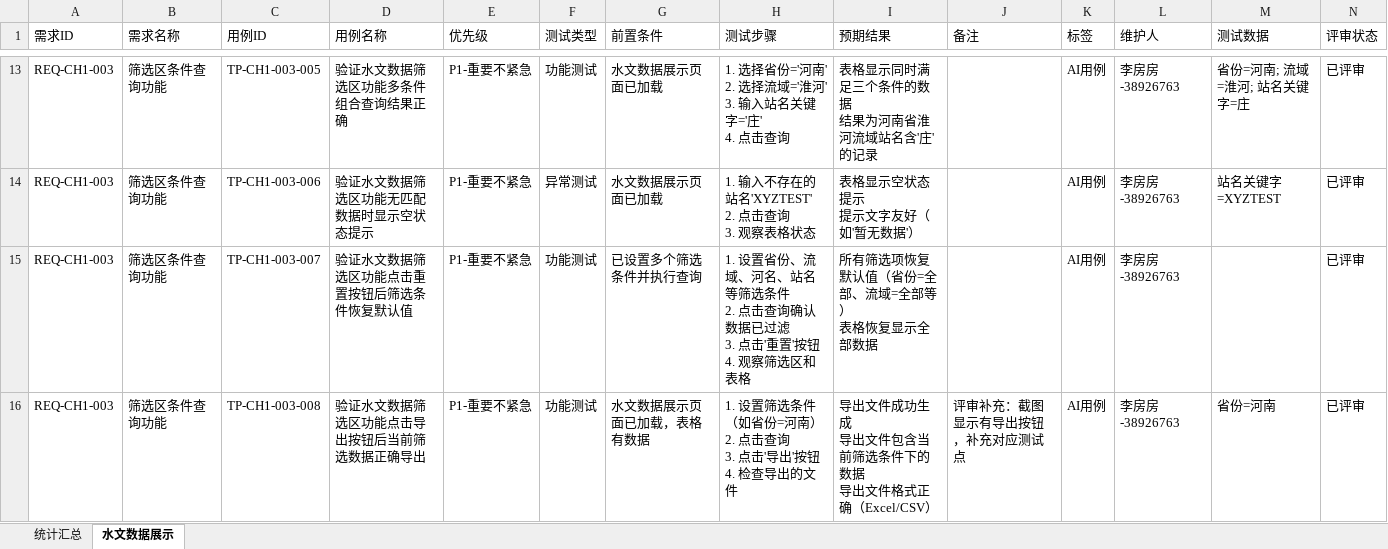
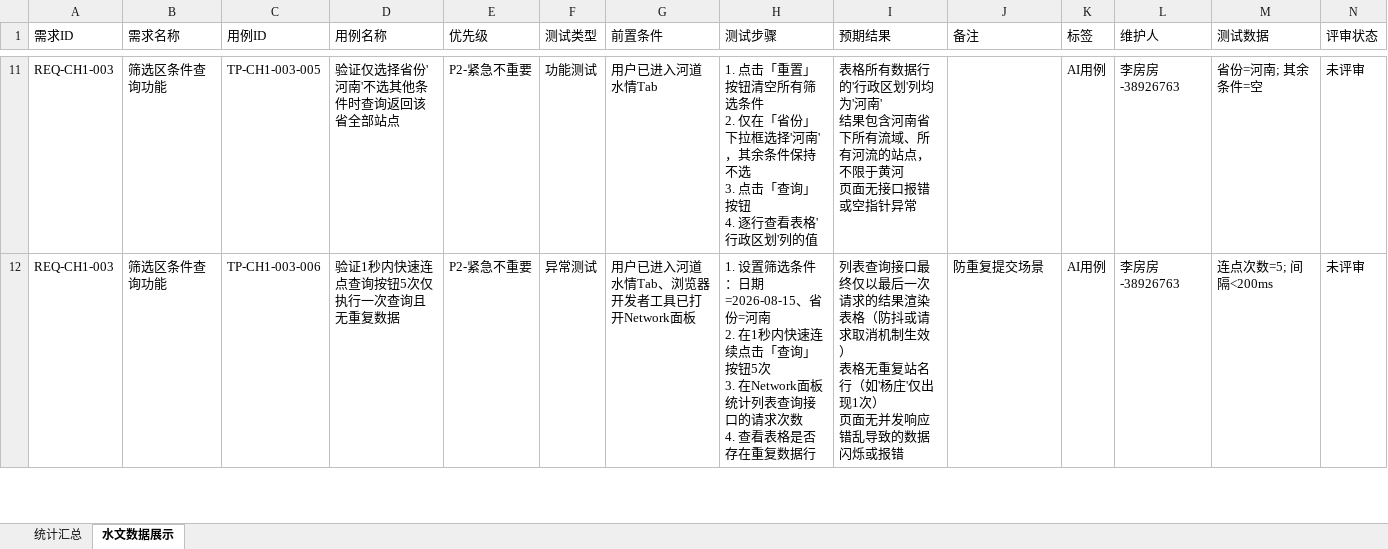
Before and after one commit to superlff888/aiAutoTest, an Excel workbook: .qoder/output/aiAutoTester/水文数据展示/06_testcase_export/水文数据展示_测试用例_20260818_v2.xlsx, sheet 水文数据展示, drawn as a sheet; only a part is shown, gaps mark what is left out; values as stored, in another font and other column widths than the file's, no cell formats; removed rows and columns are numbered as before the commit, all else as after; ↵ is a line break in a cell; the diff covers the shown part only; the diff names each change by its address in the sheet, - before the commit and + after, or states it on an @@ line.

```diff
--- a/.qoder/output/aiAutoTester/水文数据展示/06_testcase_export/水文数据展示_测试用例_20260818_v2.xlsx (sheet 水文数据展示)
+++ b/.qoder/output/aiAutoTester/水文数据展示/06_testcase_export/水文数据展示_测试用例_20260818_v2.xlsx (sheet 水文数据展示)
-D11 (用例名称): 验证水文数据筛选区功能多条件组合查询结果正确
+D11 (用例名称): 验证仅选择省份'河南'不选其他条件时查询返回该省全部站点
-E11:E12 (优先级): P1-重要不紧急
+E11:E12 (优先级): P2-紧急不重要
-G11 (前置条件): 水文数据展示页面已加载
+G11 (前置条件): 用户已进入河道水情Tab
-H11 (测试步骤): 1. 选择省份='河南' ↵ 2. 选择流域='淮河' ↵ 3. 输入站名关键字='庄' ↵ 4. 点击查询
+H11 (测试步骤): 1. 点击「重置」按钮清空所有筛选条件 ↵ 2. 仅在「省份」下拉框选择'河南'，其余条件保持不选 ↵ 3. 点击「查询」按钮 ↵ 4. 逐行查看表格'行政区划'列的值
-I11 (预期结果): 表格显示同时满足三个条件的数据 ↵ 结果为河南省淮河流域站名含'庄'的记录
+I11 (预期结果): 表格所有数据行的'行政区划'列均为'河南' ↵ 结果包含河南省下所有流域、所有河流的站点，不限于黄河 ↵ 页面无接口报错或空指针异常
-M11 (测试数据): 省份=河南; 流域=淮河; 站名关键字=庄
+M11 (测试数据): 省份=河南; 其余条件=空
-N11:N12 (评审状态): 已评审
+N11:N12 (评审状态): 未评审
-D12 (用例名称): 验证水文数据筛选区功能无匹配数据时显示空状态提示
+D12 (用例名称): 验证1秒内快速连点查询按钮5次仅执行一次查询且无重复数据
-G12 (前置条件): 水文数据展示页面已加载
+G12 (前置条件): 用户已进入河道水情Tab、浏览器开发者工具已打开Network面板
-H12 (测试步骤): 1. 输入不存在的站名'XYZTEST' ↵ 2. 点击查询 ↵ 3. 观察表格状态
+H12 (测试步骤): 1. 设置筛选条件：日期=2026-08-15、省份=河南 ↵ 2. 在1秒内快速连续点击「查询」按钮5次 ↵ 3. 在Network面板统计列表查询接口的请求次数 ↵ 4. 查看表格是否存在重复数据行
-I12 (预期结果): 表格显示空状态提示 ↵ 提示文字友好（如'暂无数据'）
+I12 (预期结果): 列表查询接口最终仅以最后一次请求的结果渲染表格（防抖或请求取消机制生效） ↵ 表格无重复站名行（如'杨庄'仅出现1次） ↵ 页面无并发响应错乱导致的数据闪烁或报错
-J12 (备注): (empty)
+J12 (备注): 防重复提交场景
-M12 (测试数据): 站名关键字=XYZTEST
+M12 (测试数据): 连点次数=5; 间隔<200ms
-row 15: REQ-CH1-003 | 筛选区条件查询功能 | TP-CH1-003-007 | 验证水文数据筛选区功能点击重置按钮后筛选条件恢复默认值 | P1-重要不紧急 | 功能测试 | 已设置多个筛选条件并执行查询 | 1. 设置省份、流域、河名、站名等筛选条件 ↵ 2. 点击查询确认数据已过滤 ↵ 3. 点击'重置'按钮 ↵ 4. 观察筛选区和表格 | 所有筛选项恢复默认值（省份=全部、流域=全部等） ↵ 表格恢复显示全部数据 |  | AI用例 | 李房房-38926763 |  | 已评审
-row 16: REQ-CH1-003 | 筛选区条件查询功能 | TP-CH1-003-008 | 验证水文数据筛选区功能点击导出按钮后当前筛选数据正确导出 | P1-重要不紧急 | 功能测试 | 水文数据展示页面已加载，表格有数据 | 1. 设置筛选条件（如省份=河南） ↵ 2. 点击查询 ↵ 3. 点击'导出'按钮 ↵ 4. 检查导出的文件 | 导出文件成功生成 ↵ 导出文件包含当前筛选条件下的数据 ↵ 导出文件格式正确（Excel/CSV） | 评审补充：截图显示有导出按钮，补充对应测试点 | AI用例 | 李房房-38926763 | 省份=河南 | 已评审
```
Also changed, not shown: 6 added rows, 2 removed rows and 323 edited cells elsewhere in this sheet, sheet 统计汇总, cell formats, 8 other files.
